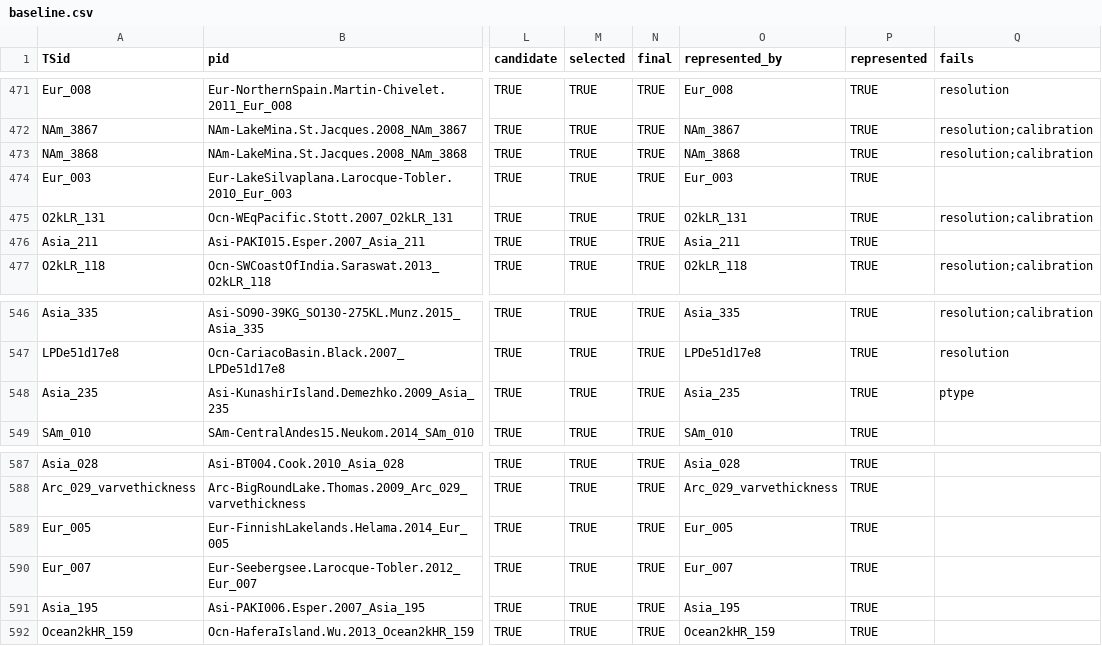
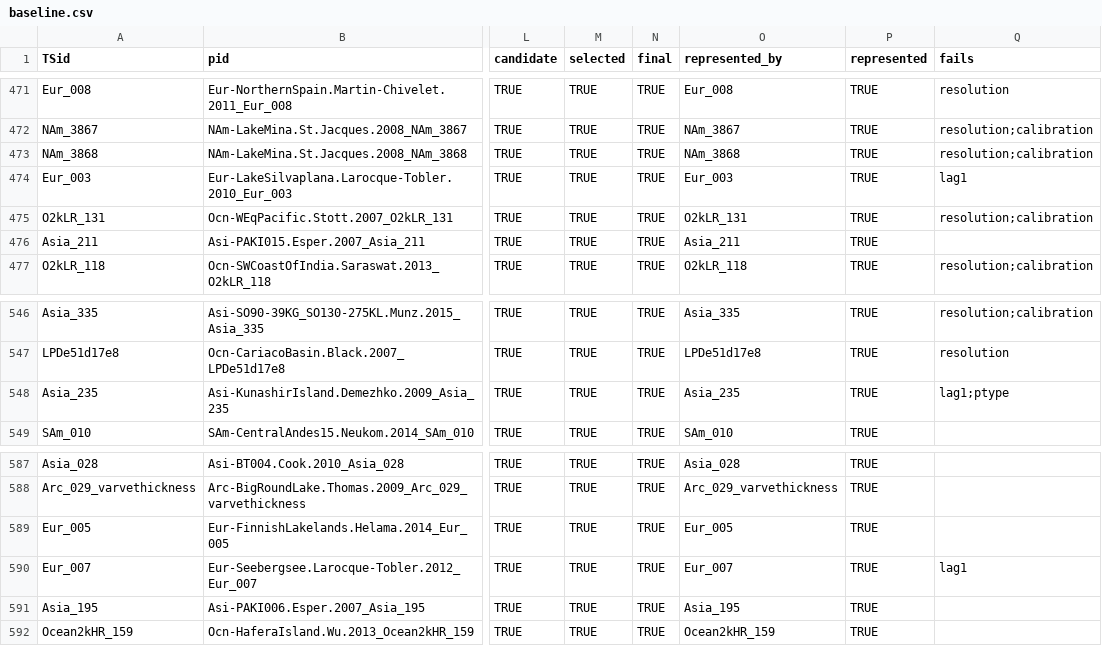
Before and after one commit to paleopresto/presto-recipes, a CSV file: pools/output/cfr_annual/2026-10-08b/baseline.csv, drawn as a sheet; only a part is shown, gaps mark what is left out; the diff covers the shown part only; the diff names each change by its address in the sheet, - before the commit and + after, or states it on an @@ line.

```diff
--- a/pools/output/cfr_annual/2026-10-08b/baseline.csv
+++ b/pools/output/cfr_annual/2026-10-08b/baseline.csv
-Q474 (fails): (empty)
+Q474 (fails): lag1
-Q548 (fails): ptype
+Q548 (fails): lag1;ptype
-Q590 (fails): (empty)
+Q590 (fails): lag1
```
Also changed, not shown: 6 edited cells elsewhere in this file, pools/output/cfr_annual/2026-10-08b/dedup_pairs.csv, pools/output/pages2k2017/2026-10-08b/dedup_pairs.csv, 7 other files.
